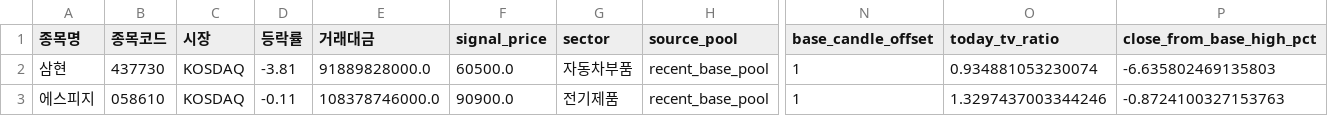
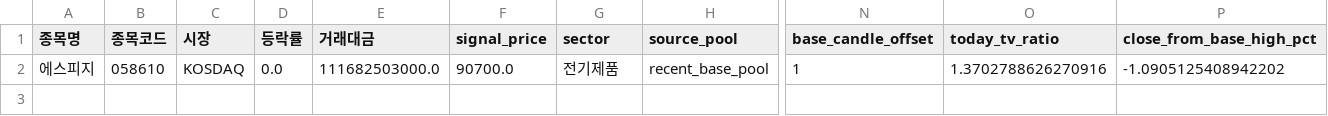
Before and after one commit to sunflowerofmine-afk/-, a CSV file: reports/recent_base_pool_2026-11-25.csv, drawn as a sheet; only a part is shown, gaps mark what is left out; removed rows and columns are numbered as before the commit, all else as after; rows hold the shown columns only; the diff names each change by its address in the sheet, - before the commit and + after, or states it on an @@ line.

```diff
--- a/reports/recent_base_pool_2026-11-25.csv
+++ b/reports/recent_base_pool_2026-11-25.csv
-row 2: 삼현 | 437730 | KOSDAQ | -3.81 | 91889828000.0 | 60500.0 | 자동차부품 | recent_base_pool | 1 | 0.934881053230074 | -6.635802469135803
-D2 (등락률): -0.11
+D2 (등락률): 0.0
-E2 (거래대금): 108378746000.0
+E2 (거래대금): 111682503000.0
-F2 (signal_price): 90900.0
+F2 (signal_price): 90700.0
-O2 (today_tv_ratio): 1.3297437003344246
+O2 (today_tv_ratio): 1.3702788626270916
-P2 (close_from_base_high_pct): -0.8724100327153763
+P2 (close_from_base_high_pct): -1.0905125408942202
```
Also changed, not shown: data/market_history.csv, 5 other files.
